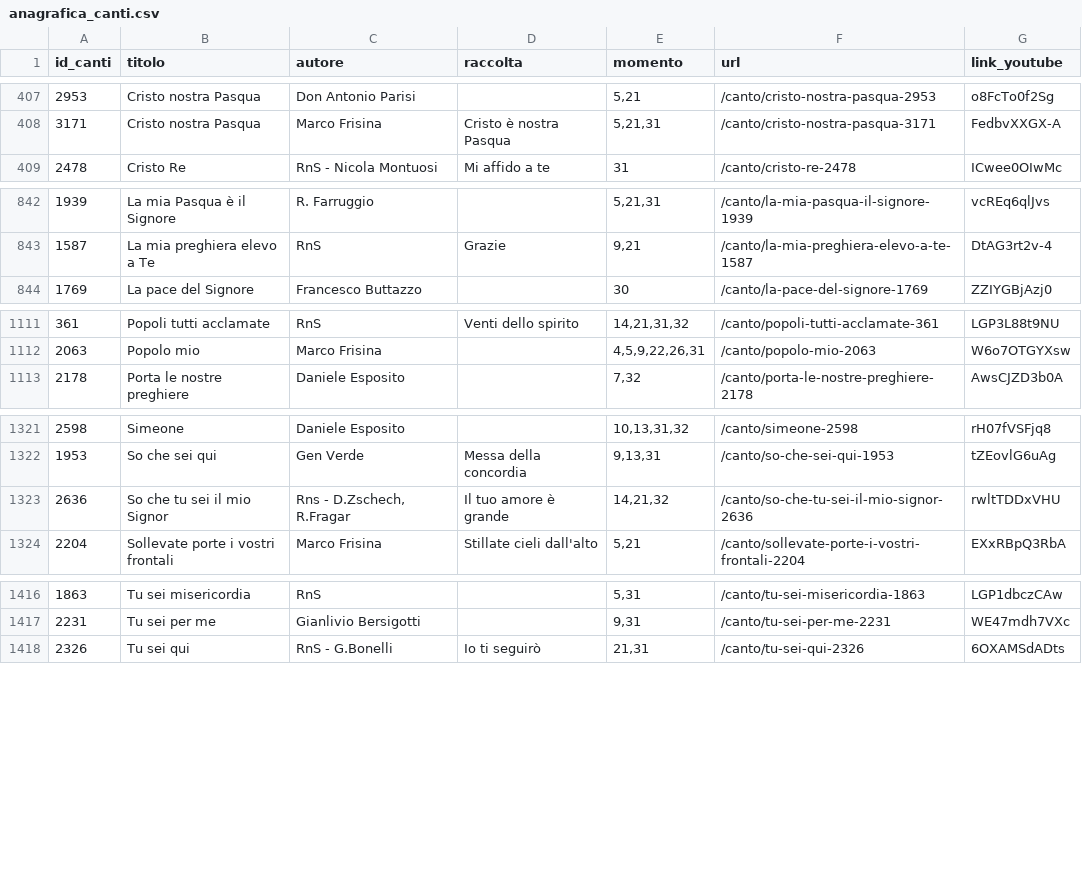
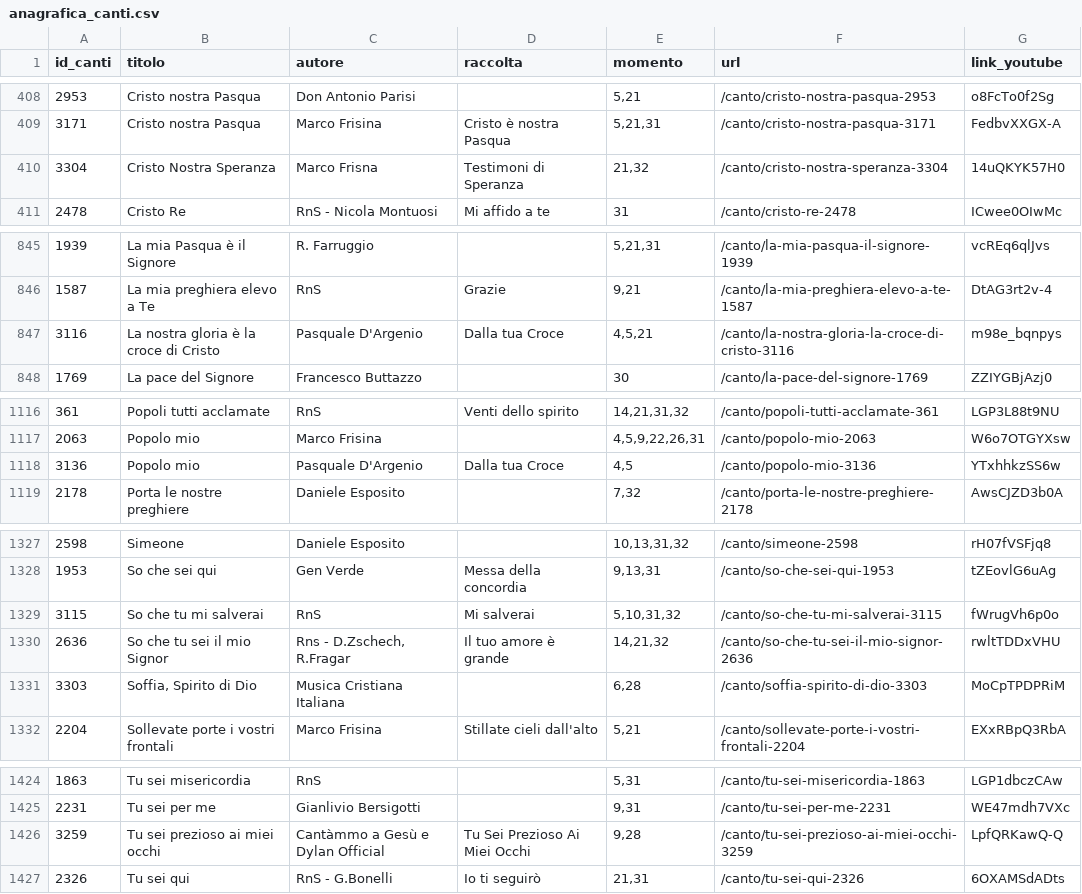
Before and after one commit to dennisangemi/hildegard, a CSV file: data/anagrafica_canti.csv, drawn as a sheet; only a part is shown, gaps mark what is left out; the diff covers the shown part only.

```diff
--- a/data/anagrafica_canti.csv
+++ b/data/anagrafica_canti.csv
@@ -408,2 +409,3 @@ id_canti,titolo,autore,raccolta,momento,url,link_youtube
 3171,Cristo nostra Pasqua,Marco Frisina,Cristo è nostra Pasqua,"5,21,31",/canto/cristo-nostra-pasqua-3171,FedbvXXGX-A
+3304,Cristo Nostra Speranza,Marco Frisna,Testimoni di Speranza,"21,32",/canto/cristo-nostra-speranza-3304,14uQKYK57H0
 2478,Cristo Re,RnS - Nicola Montuosi,Mi affido a te,31,/canto/cristo-re-2478,ICwee0OIwMc
@@ -843,2 +846,3 @@ id_canti,titolo,autore,raccolta,momento,url,link_youtube
 1587,La mia preghiera elevo a Te,RnS,Grazie,"9,21",/canto/la-mia-preghiera-elevo-a-te-1587,DtAG3rt2v-4
+3116,La nostra gloria è la croce di Cristo,Pasquale D'Argenio,Dalla tua Croce,"4,5,21",/canto/la-nostra-gloria-la-croce-di-cristo-3116,m98e_bqnpys
 1769,La pace del Signore,Francesco Buttazzo,,30,/canto/la-pace-del-signore-1769,ZZIYGBjAzj0
@@ -1112,2 +1117,3 @@ id_canti,titolo,autore,raccolta,momento,url,link_youtube
 2063,Popolo mio,Marco Frisina,,"4,5,9,22,26,31",/canto/popolo-mio-2063,W6o7OTGYXsw
+3136,Popolo mio,Pasquale D'Argenio,Dalla tua Croce,"4,5",/canto/popolo-mio-3136,YTxhhkzSS6w
 2178,Porta le nostre preghiere,Daniele Esposito,,"7,32",/canto/porta-le-nostre-preghiere-2178,AwsCJZD3b0A
@@ -1322,3 +1328,5 @@ id_canti,titolo,autore,raccolta,momento,url,link_youtube
 1953,So che sei qui,Gen Verde,Messa della concordia,"9,13,31",/canto/so-che-sei-qui-1953,tZEovlG6uAg
+3115,So che tu mi salverai,RnS,Mi salverai,"5,10,31,32",/canto/so-che-tu-mi-salverai-3115,fWrugVh6p0o
 2636,So che tu sei il mio Signor,"Rns - D.Zschech, R.Fragar",Il tuo amore è grande,"14,21,32",/canto/so-che-tu-sei-il-mio-signor-2636,rwltTDDxVHU
+3303,"Soffia, Spirito di Dio",Musica Cristiana Italiana,,"6,28",/canto/soffia-spirito-di-dio-3303,MoCpTPDPRiM
 2204,Sollevate porte i vostri frontali,Marco Frisina,Stillate cieli dall'alto,"5,21",/canto/sollevate-porte-i-vostri-frontali-2204,EXxRBpQ3RbA
@@ -1417,2 +1425,3 @@ id_canti,titolo,autore,raccolta,momento,url,link_youtube
 2231,Tu sei per me,Gianlivio Bersigotti,,"9,31",/canto/tu-sei-per-me-2231,WE47mdh7VXc
+3259,Tu sei prezioso ai miei occhi ,Cantàmmo a Gesù e Dylan Official,Tu Sei Prezioso Ai Miei Occhi,"9,28",/canto/tu-sei-prezioso-ai-miei-occhi-3259,LpfQRKawQ-Q
 2326,Tu sei qui,RnS - G.Bonelli,Io ti seguirò,"21,31",/canto/tu-sei-qui-2326,6OXAMSdADts
```
Also changed, not shown: 3 added rows elsewhere in this file, data/mean_text_similarities.csv, 9 other files.
